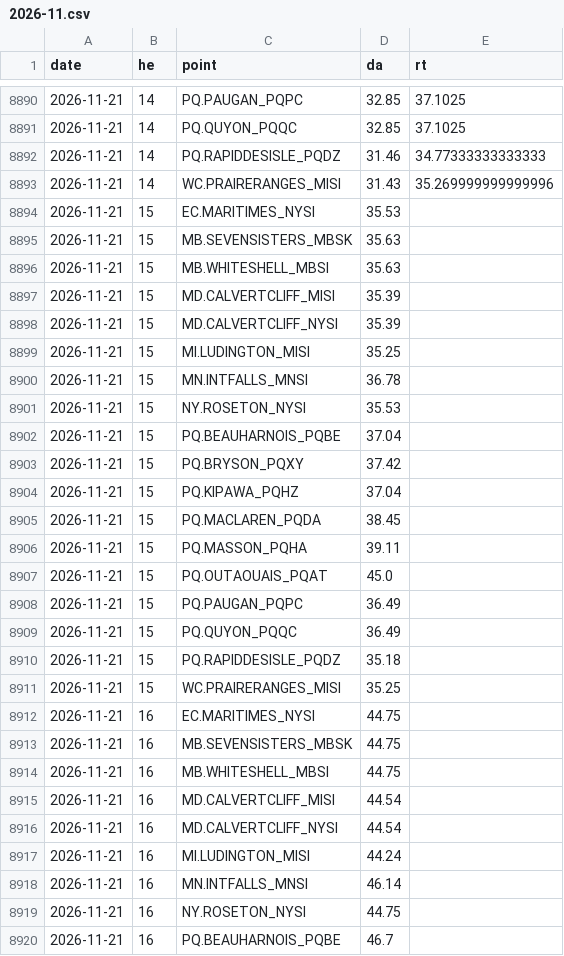
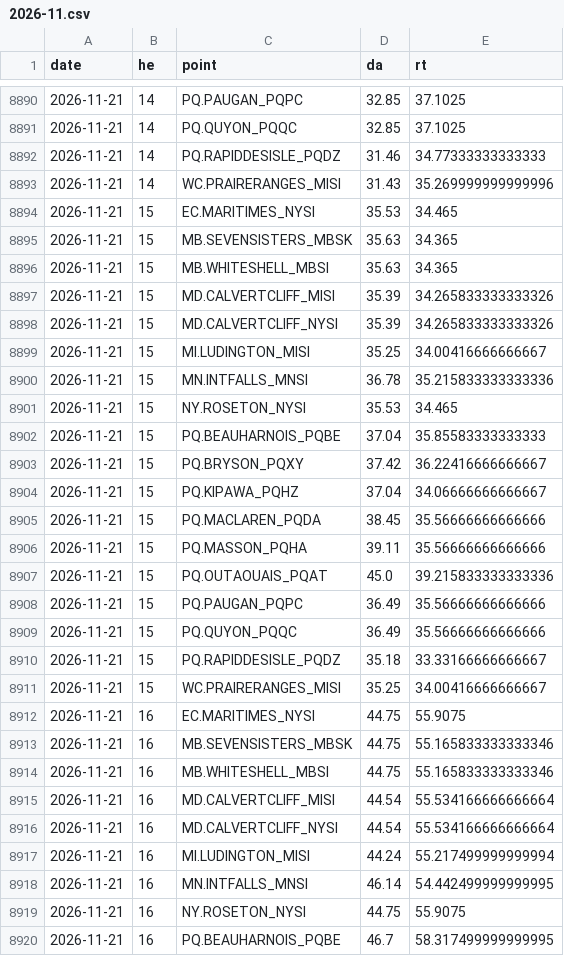
Before and after one commit to lulopdz/ontario-grid, a CSV file: data/intertie_lmp/2026-11.csv, drawn as a sheet; only a part is shown, gaps mark what is left out; the diff covers the shown part only.

```diff
--- a/data/intertie_lmp/2026-11.csv
+++ b/data/intertie_lmp/2026-11.csv
@@ -8893,28 +8893,28 @@ date,he,point,da,rt
 2026-11-21,14,WC.PRAIRERANGES_MISI,31.43,35.269999999999996
-2026-11-21,15,EC.MARITIMES_NYSI,35.53,
-2026-11-21,15,MB.SEVENSISTERS_MBSK,35.63,
-2026-11-21,15,MB.WHITESHELL_MBSI,35.63,
-2026-11-21,15,MD.CALVERTCLIFF_MISI,35.39,
-2026-11-21,15,MD.CALVERTCLIFF_NYSI,35.39,
-2026-11-21,15,MI.LUDINGTON_MISI,35.25,
-2026-11-21,15,MN.INTFALLS_MNSI,36.78,
-2026-11-21,15,NY.ROSETON_NYSI,35.53,
-2026-11-21,15,PQ.BEAUHARNOIS_PQBE,37.04,
-2026-11-21,15,PQ.BRYSON_PQXY,37.42,
-2026-11-21,15,PQ.KIPAWA_PQHZ,37.04,
-2026-11-21,15,PQ.MACLAREN_PQDA,38.45,
-2026-11-21,15,PQ.MASSON_PQHA,39.11,
-2026-11-21,15,PQ.OUTAOUAIS_PQAT,45.0,
-2026-11-21,15,PQ.PAUGAN_PQPC,36.49,
-2026-11-21,15,PQ.QUYON_PQQC,36.49,
-2026-11-21,15,PQ.RAPIDDESISLE_PQDZ,35.18,
-2026-11-21,15,WC.PRAIRERANGES_MISI,35.25,
-2026-11-21,16,EC.MARITIMES_NYSI,44.75,
-2026-11-21,16,MB.SEVENSISTERS_MBSK,44.75,
-2026-11-21,16,MB.WHITESHELL_MBSI,44.75,
-2026-11-21,16,MD.CALVERTCLIFF_MISI,44.54,
-2026-11-21,16,MD.CALVERTCLIFF_NYSI,44.54,
-2026-11-21,16,MI.LUDINGTON_MISI,44.24,
-2026-11-21,16,MN.INTFALLS_MNSI,46.14,
-2026-11-21,16,NY.ROSETON_NYSI,44.75,
-2026-11-21,16,PQ.BEAUHARNOIS_PQBE,46.7,
+2026-11-21,15,EC.MARITIMES_NYSI,35.53,34.465
+2026-11-21,15,MB.SEVENSISTERS_MBSK,35.63,34.365
+2026-11-21,15,MB.WHITESHELL_MBSI,35.63,34.365
+2026-11-21,15,MD.CALVERTCLIFF_MISI,35.39,34.265833333333326
+2026-11-21,15,MD.CALVERTCLIFF_NYSI,35.39,34.265833333333326
+2026-11-21,15,MI.LUDINGTON_MISI,35.25,34.00416666666667
+2026-11-21,15,MN.INTFALLS_MNSI,36.78,35.215833333333336
+2026-11-21,15,NY.ROSETON_NYSI,35.53,34.465
+2026-11-21,15,PQ.BEAUHARNOIS_PQBE,37.04,35.85583333333333
+2026-11-21,15,PQ.BRYSON_PQXY,37.42,36.22416666666667
+2026-11-21,15,PQ.KIPAWA_PQHZ,37.04,34.06666666666667
+2026-11-21,15,PQ.MACLAREN_PQDA,38.45,35.56666666666666
+2026-11-21,15,PQ.MASSON_PQHA,39.11,35.56666666666666
+2026-11-21,15,PQ.OUTAOUAIS_PQAT,45.0,39.215833333333336
+2026-11-21,15,PQ.PAUGAN_PQPC,36.49,35.56666666666666
+2026-11-21,15,PQ.QUYON_PQQC,36.49,35.56666666666666
+2026-11-21,15,PQ.RAPIDDESISLE_PQDZ,35.18,33.33166666666667
+2026-11-21,15,WC.PRAIRERANGES_MISI,35.25,34.00416666666667
+2026-11-21,16,EC.MARITIMES_NYSI,44.75,55.9075
+2026-11-21,16,MB.SEVENSISTERS_MBSK,44.75,55.165833333333346
+2026-11-21,16,MB.WHITESHELL_MBSI,44.75,55.165833333333346
+2026-11-21,16,MD.CALVERTCLIFF_MISI,44.54,55.534166666666664
+2026-11-21,16,MD.CALVERTCLIFF_NYSI,44.54,55.534166666666664
+2026-11-21,16,MI.LUDINGTON_MISI,44.24,55.217499999999994
+2026-11-21,16,MN.INTFALLS_MNSI,46.14,54.442499999999995
+2026-11-21,16,NY.ROSETON_NYSI,44.75,55.9075
+2026-11-21,16,PQ.BEAUHARNOIS_PQBE,46.7,58.317499999999995
```
Also changed, not shown: 63 edited cells elsewhere in this file, data/adequacy_outlook.csv, data/transmission_outages.csv, 1 other file.
